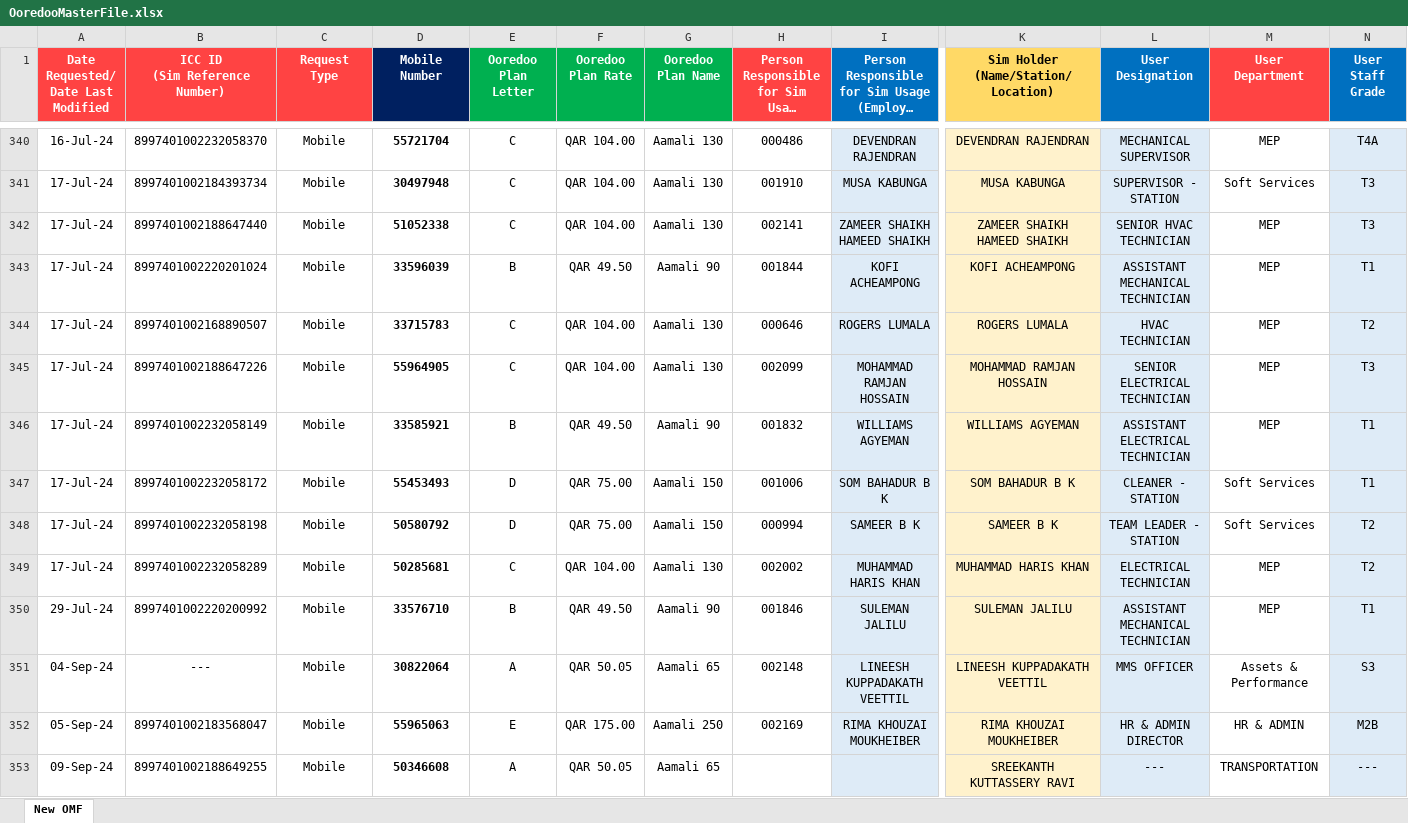
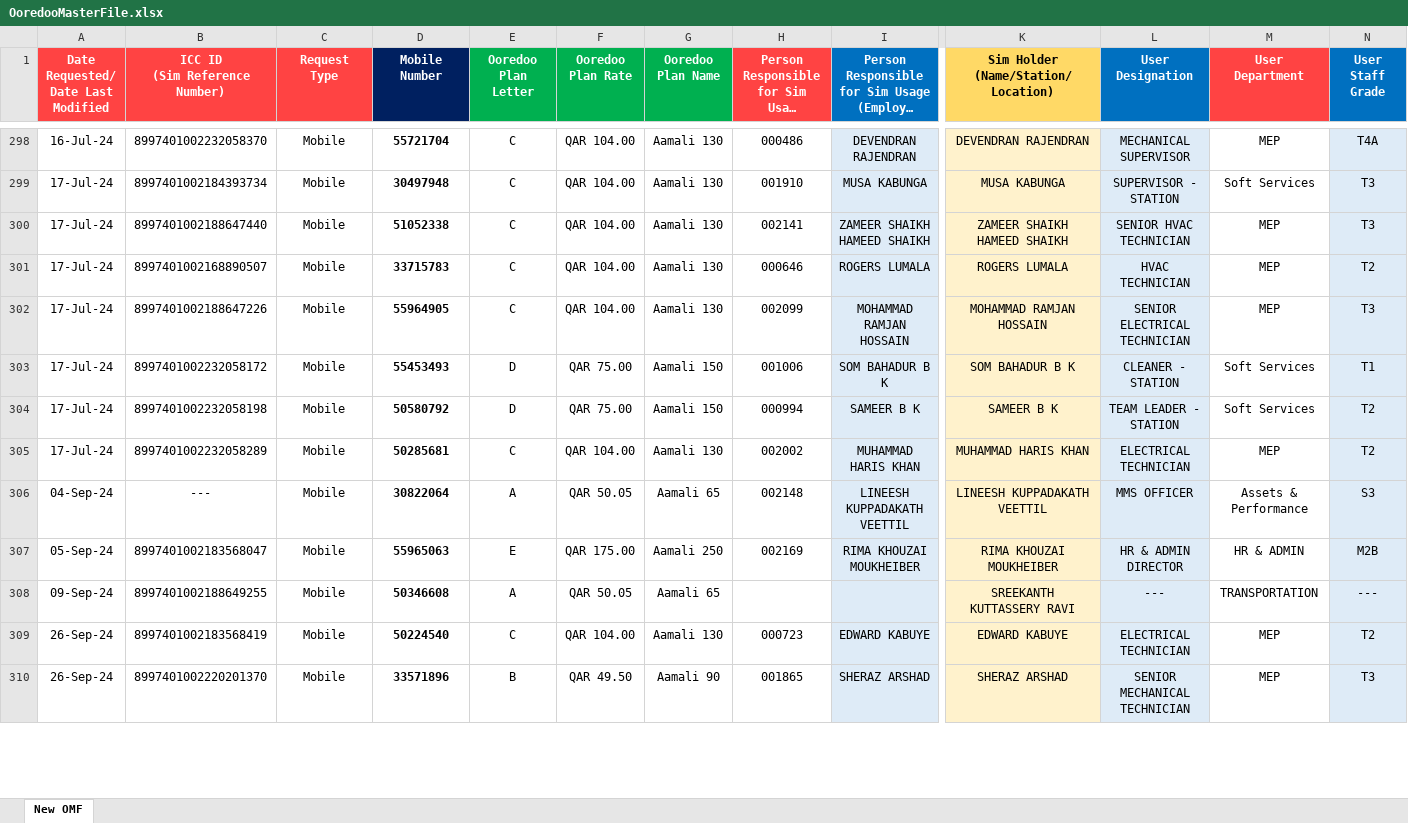
Before and after one commit to danveranga/work-automation-ooredoo-1, an Excel workbook: Commands/Database/OoredooMasterFile.xlsx, sheet New OMF, drawn as a sheet; only a part is shown, gaps mark what is left out; long unchanged cells end in …; values as stored, in another font and other column widths than the file's, no borders; conditional formats and table styles not drawn; removed rows and columns are numbered as before the commit, all else as after; rows hold the shown columns only; the diff covers the shown part only; the diff names each change by its address in the sheet, - before the commit and + after, or states it on an @@ line.

Commit message:
ooredoo event: continuation of sim user correction and update

```diff
--- a/Commands/Database/OoredooMasterFile.xlsx (sheet New OMF)
+++ b/Commands/Database/OoredooMasterFile.xlsx (sheet New OMF)
-row 343: 17-Jul-24 | 8997401002220201024 | Mobile | 33596039 | B | QAR 49.50 | Aamali 90 | 001844 | KOFI ACHEAMPONG | KOFI ACHEAMPONG | ASSISTANT MECHANICAL TECHNICIAN | MEP | T1
-row 346: 17-Jul-24 | 8997401002232058149 | Mobile | 33585921 | B | QAR 49.50 | Aamali 90 | 001832 | WILLIAMS AGYEMAN | WILLIAMS AGYEMAN | ASSISTANT ELECTRICAL TECHNICIAN | MEP | T1
-row 350: 29-Jul-24 | 8997401002220200992 | Mobile | 33576710 | B | QAR 49.50 | Aamali 90 | 001846 | SULEMAN JALILU | SULEMAN JALILU | ASSISTANT MECHANICAL TECHNICIAN | MEP | T1
+row 309: 26-Sep-24 | 8997401002183568419 | Mobile | 50224540 | C | QAR 104.00 | Aamali 130 | 000723 | EDWARD KABUYE | EDWARD KABUYE | ELECTRICAL TECHNICIAN | MEP | T2
+row 310: 26-Sep-24 | 8997401002220201370 | Mobile | 33571896 | B | QAR 49.50 | Aamali 90 | 001865 | SHERAZ ARSHAD | SHERAZ ARSHAD | SENIOR MECHANICAL TECHNICIAN | MEP | T3
```
Also changed, not shown: 44 added rows, 43 removed rows and 47 moved rows elsewhere in this sheet, formulas that keep their value.
